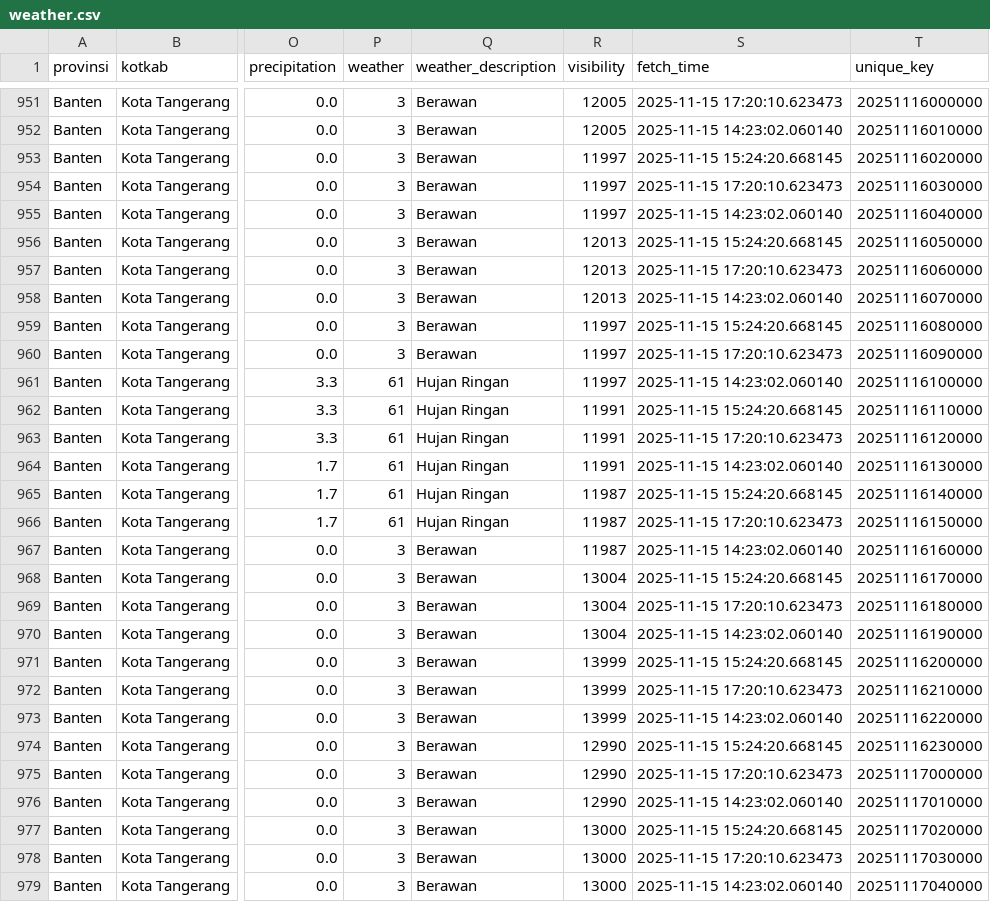
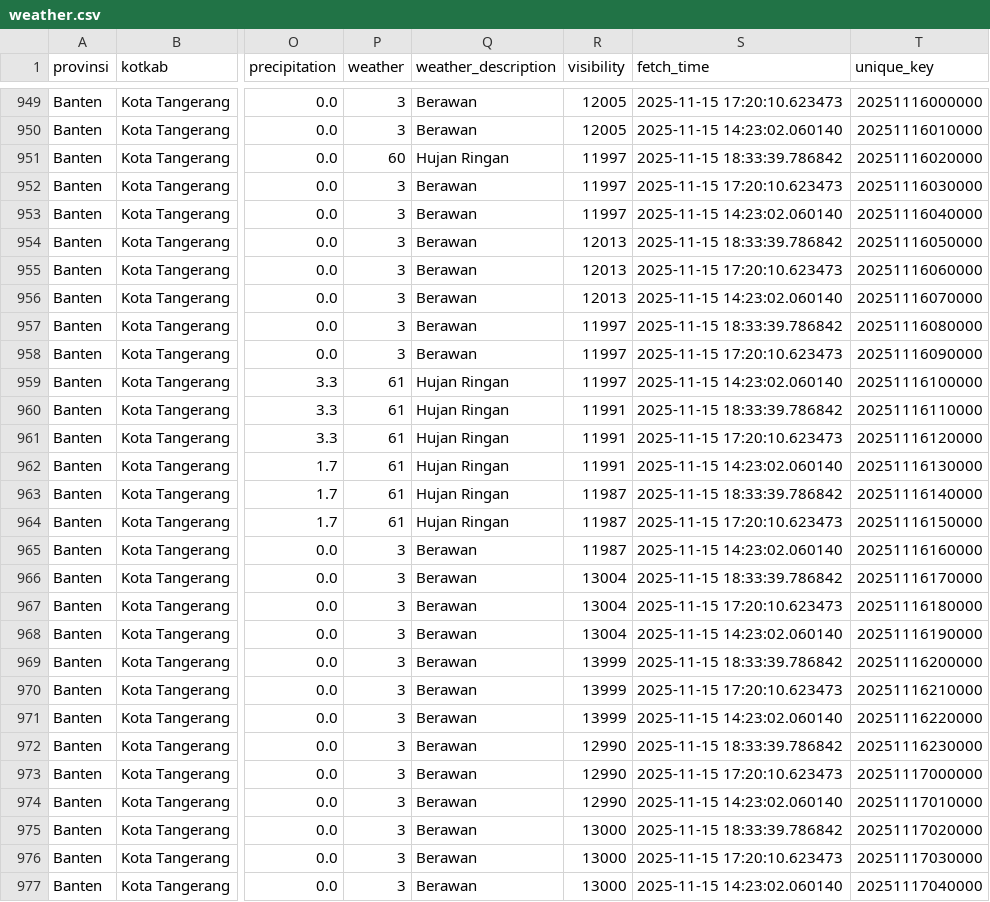
Before and after one commit to f2rra/Eksperimen_SML_Fathur, a CSV file: data/weather.csv, drawn as a sheet; only a part is shown, gaps mark what is left out; addresses are those after the commit; the diff covers the shown part only; the diff names each change by its address in the sheet, - before the commit and + after, or states it on an @@ line.

```diff
--- a/data/weather.csv
+++ b/data/weather.csv
-P951 (weather): 3
+P951 (weather): 60
-Q951 (weather_description): Berawan
+Q951 (weather_description): Hujan Ringan
-S951 (fetch_time): 2025-11-15 15:24:20.668145
+S951 (fetch_time): 2025-11-15 18:33:39.786842
-S954 (fetch_time): 2025-11-15 15:24:20.668145
+S954 (fetch_time): 2025-11-15 18:33:39.786842
-S957 (fetch_time): 2025-11-15 15:24:20.668145
+S957 (fetch_time): 2025-11-15 18:33:39.786842
-S960 (fetch_time): 2025-11-15 15:24:20.668145
+S960 (fetch_time): 2025-11-15 18:33:39.786842
-S963 (fetch_time): 2025-11-15 15:24:20.668145
+S963 (fetch_time): 2025-11-15 18:33:39.786842
-S966 (fetch_time): 2025-11-15 15:24:20.668145
+S966 (fetch_time): 2025-11-15 18:33:39.786842
-S969 (fetch_time): 2025-11-15 15:24:20.668145
+S969 (fetch_time): 2025-11-15 18:33:39.786842
-S972 (fetch_time): 2025-11-15 15:24:20.668145
+S972 (fetch_time): 2025-11-15 18:33:39.786842
-S975 (fetch_time): 2025-11-15 15:24:20.668145
+S975 (fetch_time): 2025-11-15 18:33:39.786842
```
Also changed, not shown: 2 added rows, 2 removed rows and 7 edited cells elsewhere in this file, preprocessing/weather_preprocessed.csv.
